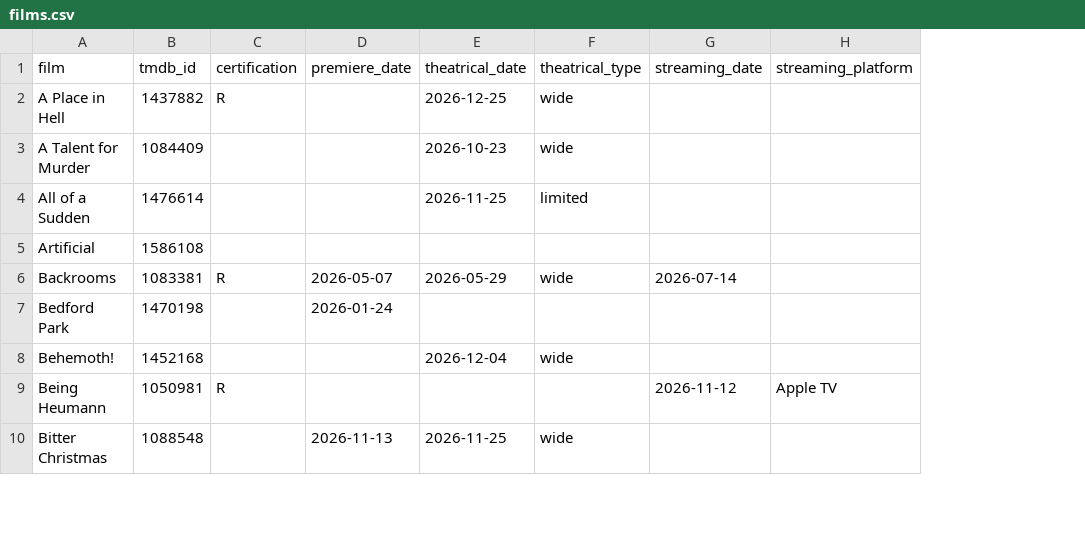
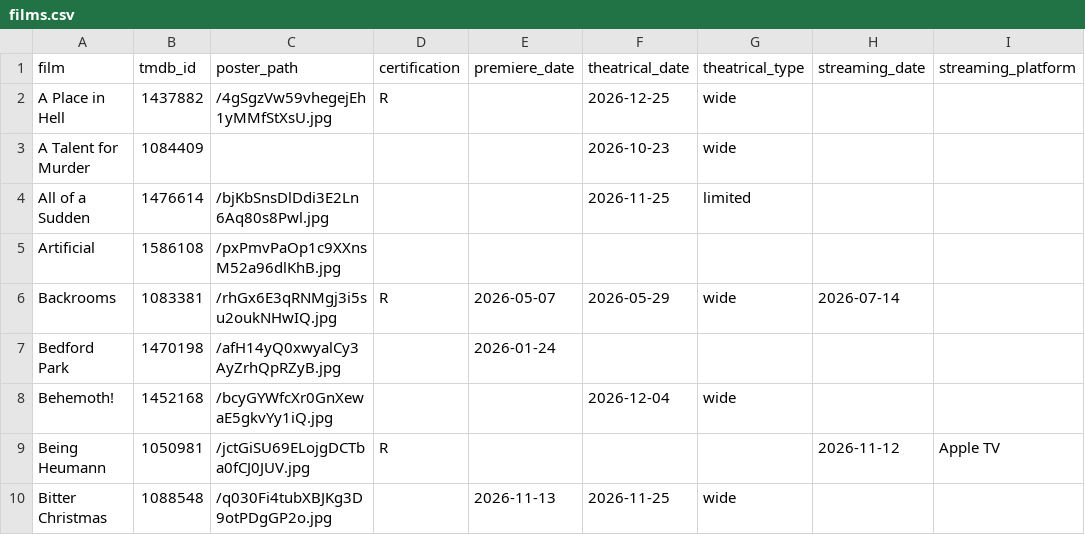
Before and after one commit to mattheuscolyn/oscars-dashboard, a CSV file: data/films.csv, drawn as a sheet; only a part is shown; the diff names each change by its address in the sheet, - before the commit and + after, or states it on an @@ line.

```diff
--- a/data/films.csv
+++ b/data/films.csv
+column C (poster_path), rows 2-10: /4gSgzVw59vhegejEh1yMMfStXsU.jpg |  | /bjKbSnsDlDdi3E2Ln6Aq80s8Pwl.jpg | /pxPmvPaOp1c9XXnsM52a96dlKhB.jpg | /rhGx6E3qRNMgj3i5su2oukNHwIQ.jpg | /afH14yQ0xwyalCy3AyZrhQpRZyB.jpg | /bcyGYWfcXr0GnXewaE5gkvYy1iQ.jpg | /jctGiSU69ELojgDCTba0fCJ0JUV.jpg | /q030Fi4tubXBJKg3D9otPDgGP2o.jpg
```
Also changed, not shown: data/missing_films.csv, 1 other file.
